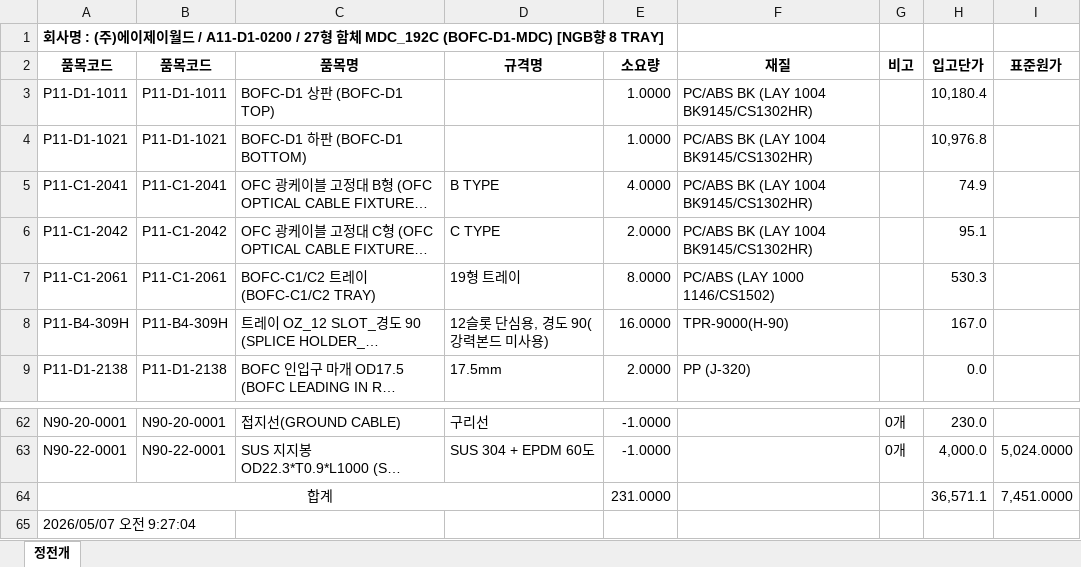
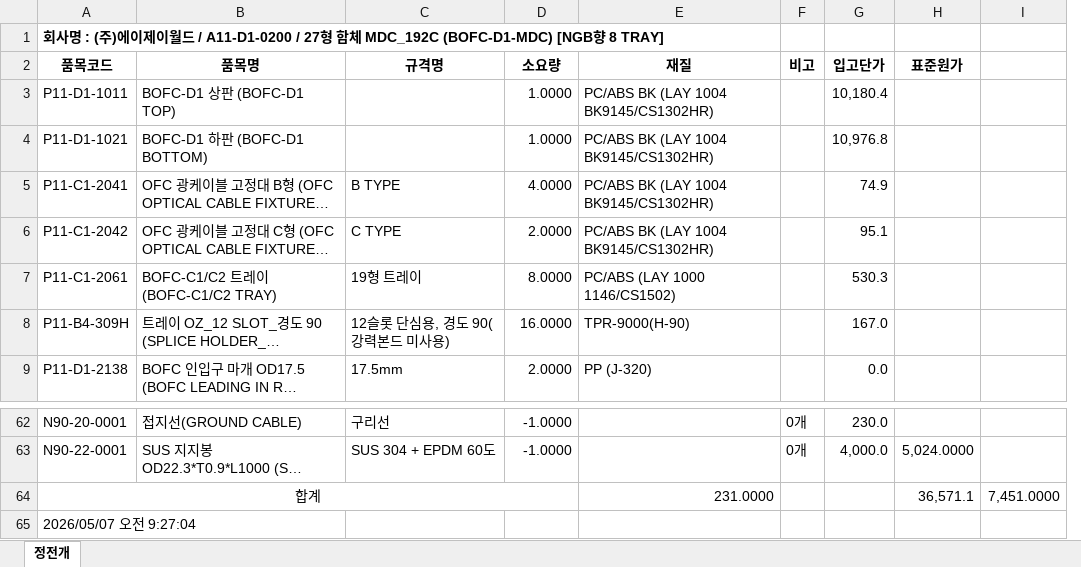
Before and after one commit to 1deokline-a11y/BMS, an Excel workbook: A11-D1-0000/A11-D1-0200_27형_192C_MDC, NGB향 8 TRAY.xlsx, sheet 정전개, drawn as a sheet; only a part is shown, gaps mark what is left out; long unchanged cells end in …; values as stored, in another font and other column widths than the file's, no borders; removed rows and columns are numbered as before the commit, all else as after; the diff names each change by its address in the sheet, - before the commit and + after, or states it on an @@ line.

```diff
--- a/A11-D1-0000/A11-D1-0200_27형_192C_MDC, NGB향 8 TRAY.xlsx (sheet 정전개)
+++ b/A11-D1-0000/A11-D1-0200_27형_192C_MDC, NGB향 8 TRAY.xlsx (sheet 정전개)
-column B (품목코드), rows 3-9: P11-D1-1011 | P11-D1-1021 | P11-C1-2041 | P11-C1-2042 | P11-C1-2061 | P11-B4-309H | P11-D1-2138; rows 62-63: N90-20-0001 | N90-22-0001
+column I, row 64: 7,451.0000
-A64:D64 merged
+A64:D64 merged
-D64 (소요량): 231.0000
+D64 (소요량): (empty)
-E64 (재질): (empty)
+E64 (재질): 231.0000
-G64 (입고단가): 36,571.1
+G64 (입고단가): (empty)
-H64 (표준원가): 7,451.0000
+H64 (표준원가): 36,571.1
```
Also changed, not shown: A11-D1-0000/A11-D1-0000_27형_기본.xlsx, A11-D1-0000/A11-D1-0010_27형_96C_OFC-G-R-27, K9078570.xlsx, 5 other files.
